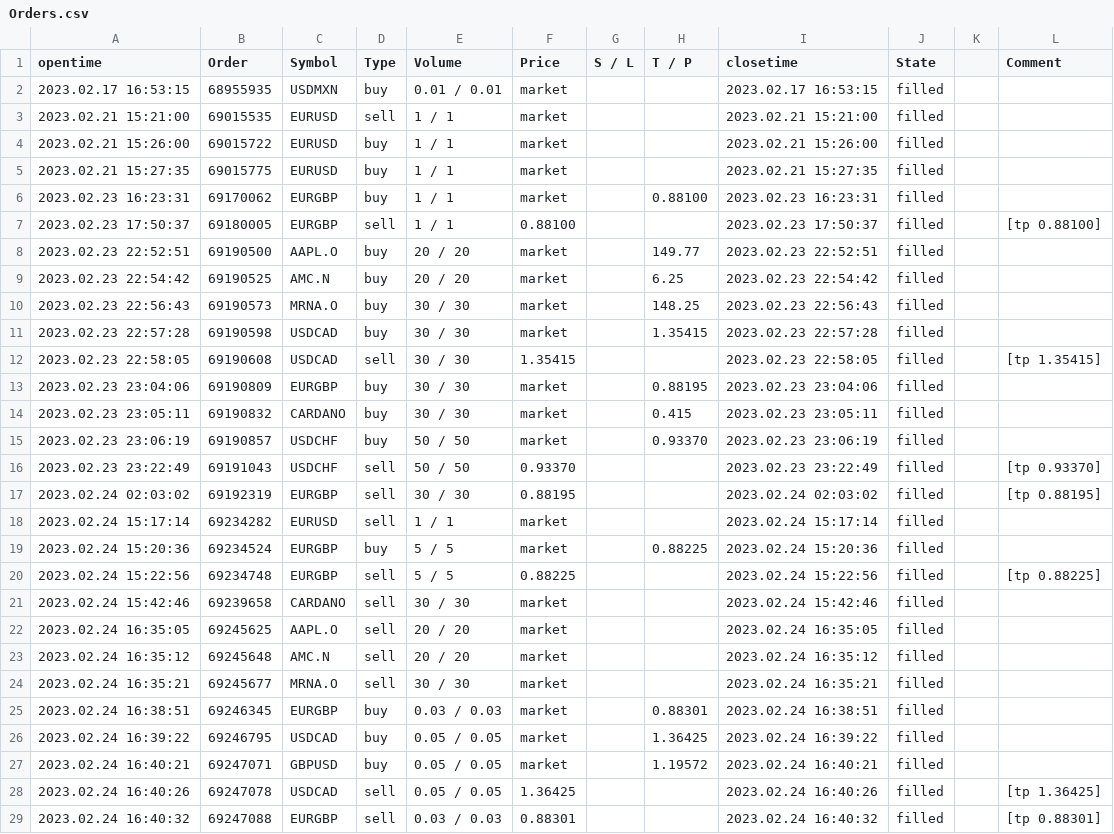
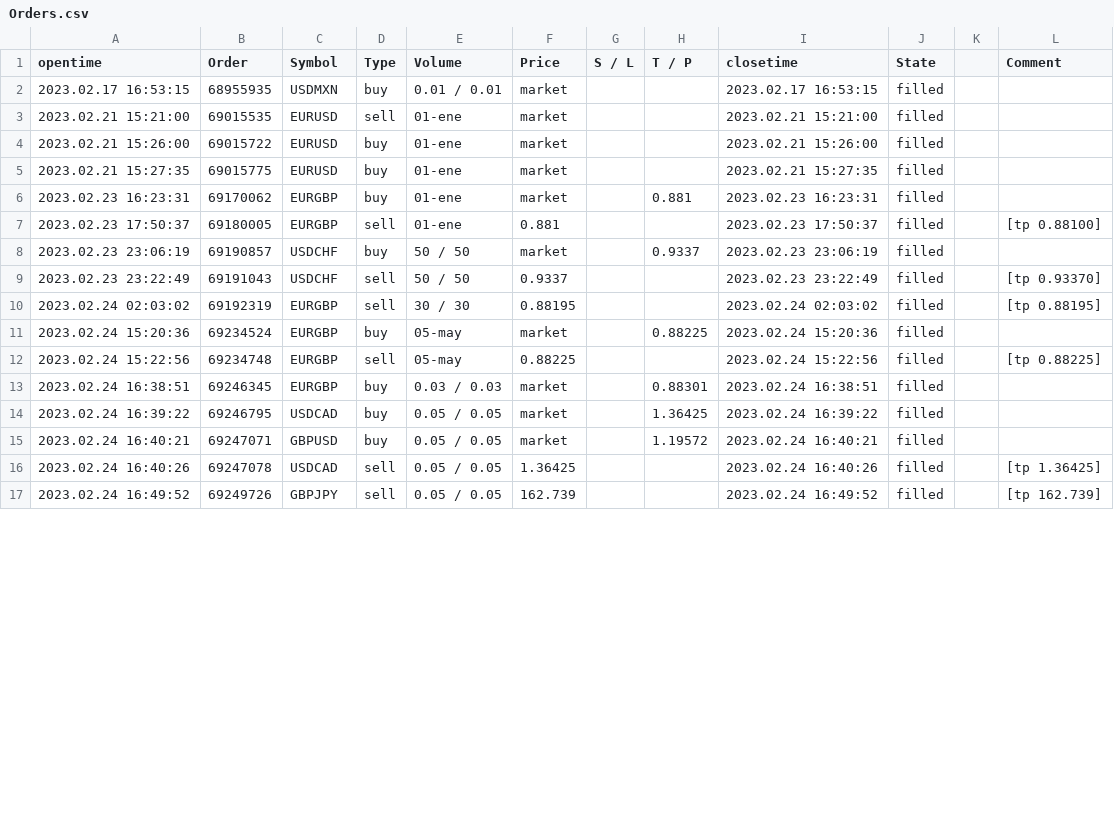
Before and after one commit to feramdor/Lab3, a CSV file: files/Orders.csv, drawn as a sheet; only a part is shown; the shorter side is filled out with more unchanged rows; the diff covers the shown part only.

```diff
--- a/files/Orders.csv
+++ b/files/Orders.csv
@@ -3,14 +3,7 @@
-2023.02.21 15:21:00,69015535,EURUSD,sell,1 / 1,market,,,2023.02.21 15:21:00,filled,,,,,
-2023.02.21 15:26:00,69015722,EURUSD,buy,1 / 1,market,,,2023.02.21 15:26:00,filled,,,,,
-2023.02.21 15:27:35,69015775,EURUSD,buy,1 / 1,market,,,2023.02.21 15:27:35,filled,,,,,
-2023.02.23 16:23:31,69170062,EURGBP,buy,1 / 1,market,, 0.88100,2023.02.23 16:23:31,filled,,,,,
-2023.02.23 17:50:37,69180005,EURGBP,sell,1 / 1, 0.88100,,,2023.02.23 17:50:37,filled,,[tp 0.88100],,,
-2023.02.23 22:52:51,69190500,AAPL.O,buy,20 / 20,market,, 149.77,2023.02.23 22:52:51,filled,,,,,
-2023.02.23 22:54:42,69190525,AMC.N,buy,20 / 20,market,, 6.25,2023.02.23 22:54:42,filled,,,,,
-2023.02.23 22:56:43,69190573,MRNA.O,buy,30 / 30,market,, 148.25,2023.02.23 22:56:43,filled,,,,,
-2023.02.23 22:57:28,69190598,USDCAD,buy,30 / 30,market,, 1.35415,2023.02.23 22:57:28,filled,,,,,
-2023.02.23 22:58:05,69190608,USDCAD,sell,30 / 30, 1.35415,,,2023.02.23 22:58:05,filled,,[tp 1.35415],,,
-2023.02.23 23:04:06,69190809,EURGBP,buy,30 / 30,market,, 0.88195,2023.02.23 23:04:06,filled,,,,,
-2023.02.23 23:05:11,69190832,CARDANO,buy,30 / 30,market,, 0.415,2023.02.23 23:05:11,filled,,,,,
-2023.02.23 23:06:19,69190857,USDCHF,buy,50 / 50,market,, 0.93370,2023.02.23 23:06:19,filled,,,,,
-2023.02.23 23:22:49,69191043,USDCHF,sell,50 / 50, 0.93370,,,2023.02.23 23:22:49,filled,,[tp 0.93370],,,
+2023.02.21 15:21:00,69015535,EURUSD,sell,01-ene,market,,,2023.02.21 15:21:00,filled,,
+2023.02.21 15:26:00,69015722,EURUSD,buy,01-ene,market,,,2023.02.21 15:26:00,filled,,
+2023.02.21 15:27:35,69015775,EURUSD,buy,01-ene,market,,,2023.02.21 15:27:35,filled,,
+2023.02.23 16:23:31,69170062,EURGBP,buy,01-ene,market,,0.881,2023.02.23 16:23:31,filled,,
+2023.02.23 17:50:37,69180005,EURGBP,sell,01-ene,0.881,,,2023.02.23 17:50:37,filled,,[tp 0.88100]
+2023.02.23 23:06:19,69190857,USDCHF,buy,50 / 50,market,,0.9337,2023.02.23 23:06:19,filled,,
+2023.02.23 23:22:49,69191043,USDCHF,sell,50 / 50,0.9337,,,2023.02.23 23:22:49,filled,,[tp 0.93370]
@@ -18,7 +11,2 @@
-2023.02.24 15:17:14,69234282,EURUSD,sell,1 / 1,market,,,2023.02.24 15:17:14,filled,,,,,
-2023.02.24 15:20:36,69234524,EURGBP,buy,5 / 5,market,, 0.88225,2023.02.24 15:20:36,filled,,,,,
-2023.02.24 15:22:56,69234748,EURGBP,sell,5 / 5, 0.88225,,,2023.02.24 15:22:56,filled,,[tp 0.88225],,,
-2023.02.24 15:42:46,69239658,CARDANO,sell,30 / 30,market,,,2023.02.24 15:42:46,filled,,,,,
-2023.02.24 16:35:05,69245625,AAPL.O,sell,20 / 20,market,,,2023.02.24 16:35:05,filled,,,,,
-2023.02.24 16:35:12,69245648,AMC.N,sell,20 / 20,market,,,2023.02.24 16:35:12,filled,,,,,
-2023.02.24 16:35:21,69245677,MRNA.O,sell,30 / 30,market,,,2023.02.24 16:35:21,filled,,,,,
+2023.02.24 15:20:36,69234524,EURGBP,buy,05-may,market,,0.88225,2023.02.24 15:20:36,filled,,
+2023.02.24 15:22:56,69234748,EURGBP,sell,05-may,0.88225,,,2023.02.24 15:22:56,filled,,[tp 0.88225]
@@ -29 +16,0 @@
-2023.02.24 16:40:32,69247088,EURGBP,sell,0.03 / 0.03, 0.88301,,,2023.02.24 16:40:32,filled,,[tp 0.88301],,,
```
Also changed, not shown: 3 removed rows and 6 edited cells elsewhere in this file, files/Deals.csv, files/Positions.csv.
